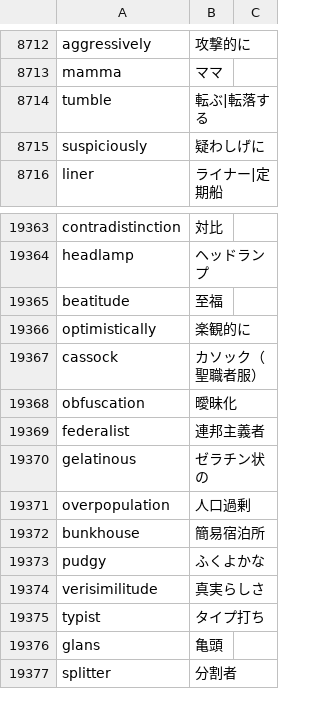
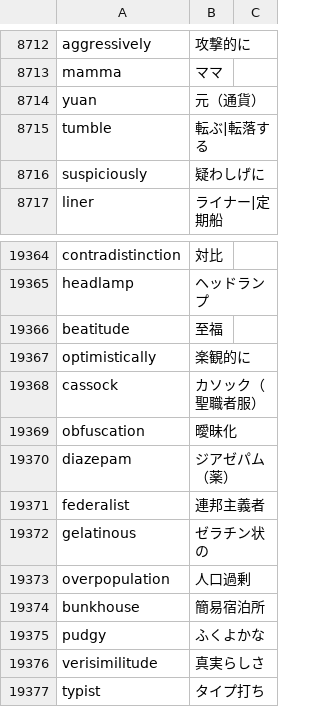
Before and after one commit to marmooo/mGSL, a CSV file: def.csv, drawn as a sheet; only a part is shown, gaps mark what is left out; the shorter side is filled out with more unchanged rows.

```diff
--- a/def.csv
+++ b/def.csv
@@ -8713,2 +8713,3 @@ aggressively,攻撃的に
 mamma,ママ
+yuan,元（通貨）
 tumble,転ぶ|転落する
@@ -19368,2 +19369,3 @@ cassock,カソック（聖職者服）
 obfuscation,曖昧化
+diazepam,ジアゼパム（薬）
 federalist,連邦主義者
```
Also changed, not shown: dist/mGSL.csv, 2 other files.
